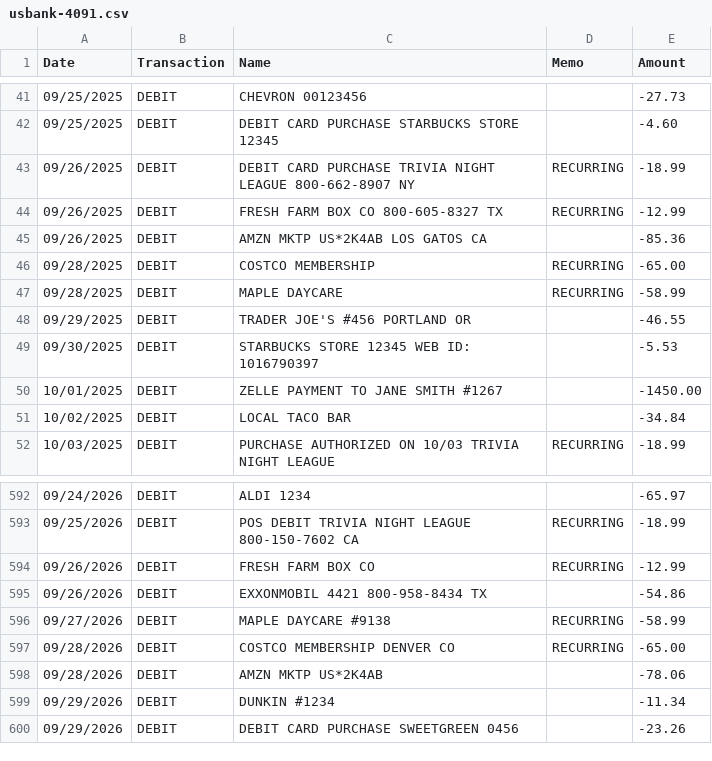
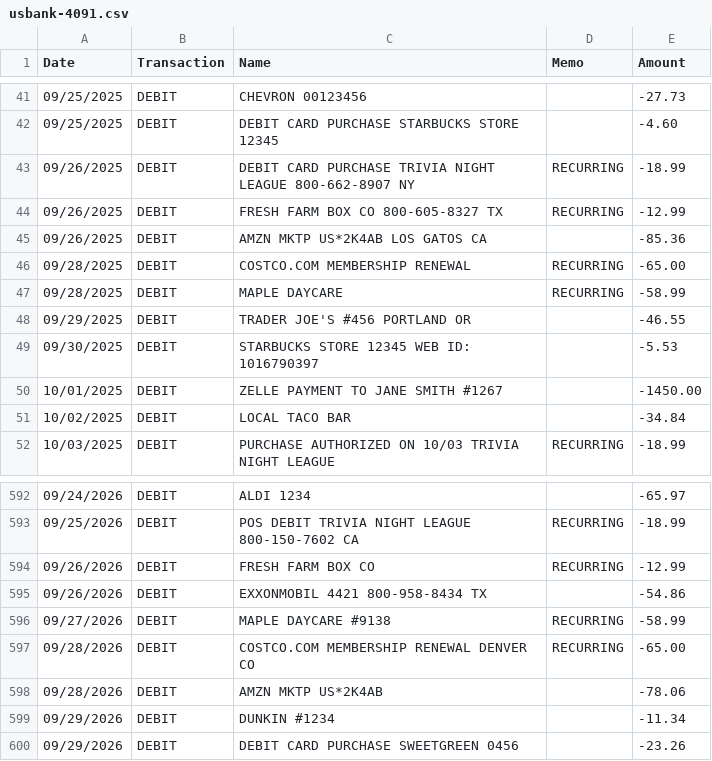
Before and after one commit to useslop/lintroller, a CSV file: corpus/out/cases/usbank-4091.csv, drawn as a sheet; only a part is shown, gaps mark what is left out.

```diff
--- a/corpus/out/cases/usbank-4091.csv
+++ b/corpus/out/cases/usbank-4091.csv
@@ -45,3 +45,3 @@ Date,Transaction,Name,Memo,Amount
 09/26/2025,DEBIT,AMZN MKTP US*2K4AB LOS GATOS CA,,-85.36
-09/28/2025,DEBIT,"COSTCO MEMBERSHIP",RECURRING,-65.00
+09/28/2025,DEBIT,"COSTCO.COM MEMBERSHIP RENEWAL",RECURRING,-65.00
 09/28/2025,DEBIT,MAPLE DAYCARE,RECURRING,-58.99
@@ -596,3 +596,3 @@ Date,Transaction,Name,Memo,Amount
 09/27/2026,DEBIT,"MAPLE DAYCARE #9138",RECURRING,-58.99
-09/28/2026,DEBIT,COSTCO MEMBERSHIP DENVER CO,RECURRING,-65.00
+09/28/2026,DEBIT,COSTCO.COM MEMBERSHIP RENEWAL DENVER CO,RECURRING,-65.00
 09/28/2026,DEBIT,AMZN MKTP US*2K4AB,,-78.06
```
Also changed, not shown: corpus/out/cases/boa-card-4011.csv, corpus/out/cases/cashapp-4130.csv, 6 other files.
